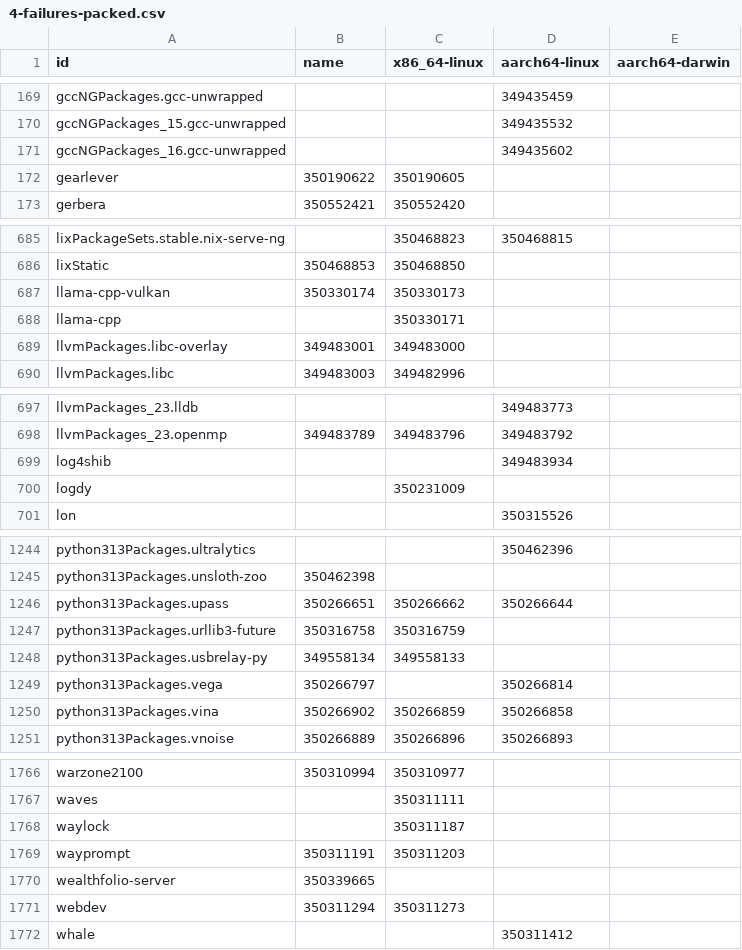
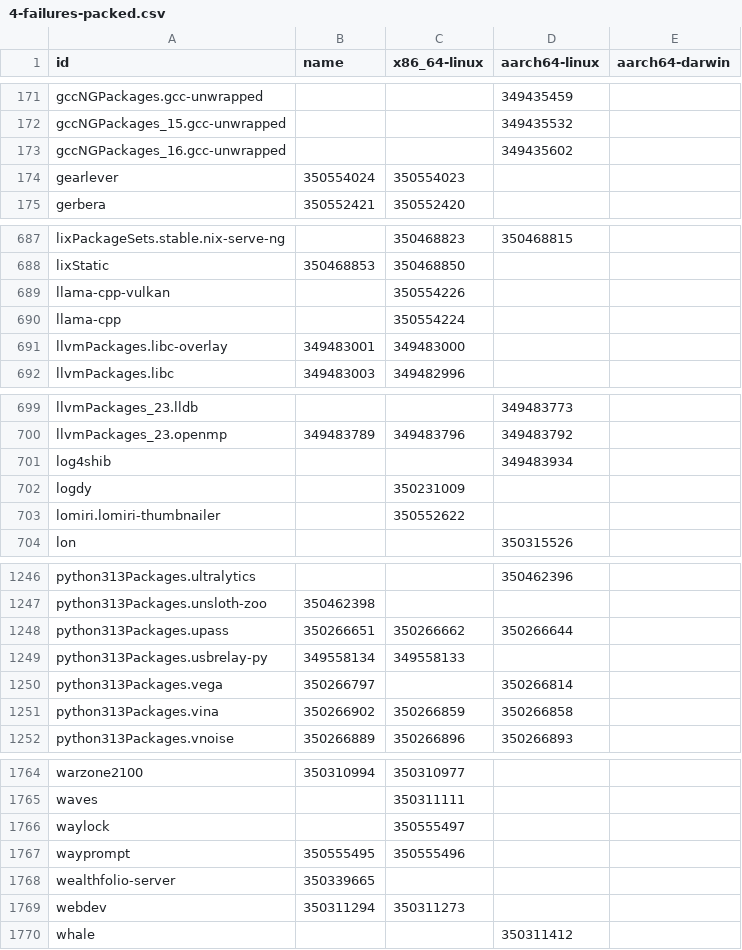
Before and after one commit to dtomvan/nixpkgs-failure-notify, a CSV file: results/trunk/4-failures-packed.csv, drawn as a sheet; only a part is shown, gaps mark what is left out; the diff covers the shown part only.

```diff
--- a/results/trunk/4-failures-packed.csv
+++ b/results/trunk/4-failures-packed.csv
@@ -171,3 +173,3 @@ gccNGPackages_15.gcc-unwrapped,,,349435532
 gccNGPackages_16.gcc-unwrapped,,,349435602
-gearlever,350190622,350190605,
+gearlever,350554024,350554023,
 gerbera,350552421,350552420,
@@ -686,4 +688,4 @@ lixPackageSets.stable.nix-serve-ng,,350468823,350468815
 lixStatic,350468853,350468850,
-llama-cpp-vulkan,350330174,350330173,
-llama-cpp,,350330171,
+llama-cpp-vulkan,,350554226,
+llama-cpp,,350554224,
 llvmPackages.libc-overlay,349483001,349483000,
@@ -700,2 +702,3 @@ log4shib,,,349483934
 logdy,,350231009,
+lomiri.lomiri-thumbnailer,,350552622,
 lon,,,350315526
@@ -1246,3 +1248,2 @@ python313Packages.unsloth-zoo,350462398,,
 python313Packages.upass,350266651,350266662,350266644
-python313Packages.urllib3-future,350316758,350316759,
 python313Packages.usbrelay-py,349558134,349558133,
@@ -1767,4 +1765,4 @@ warzone2100,350310994,350310977,
 waves,,350311111,
-waylock,,350311187,
-wayprompt,350311191,350311203,
+waylock,,350555497,
+wayprompt,350555495,350555496,
 wealthfolio-server,350339665,,
```
Also changed, not shown: 6 added rows, 8 removed rows and 22 edited cells elsewhere in this file, 2 other files.
